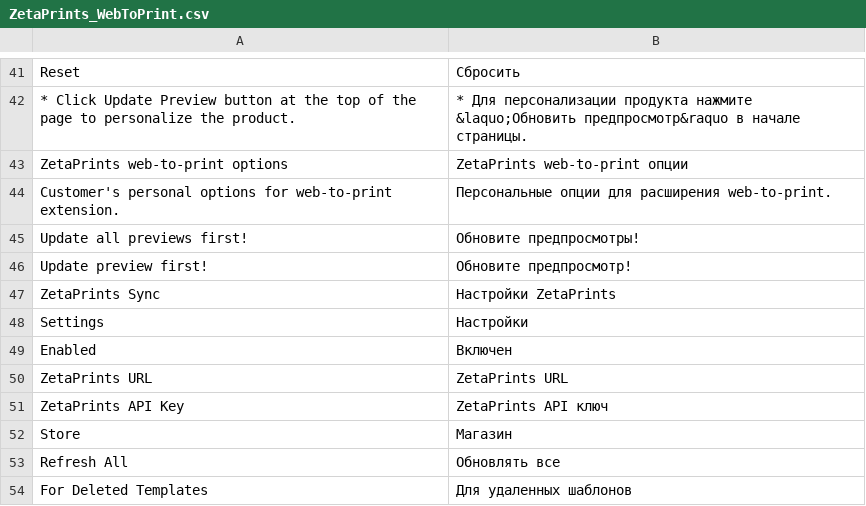
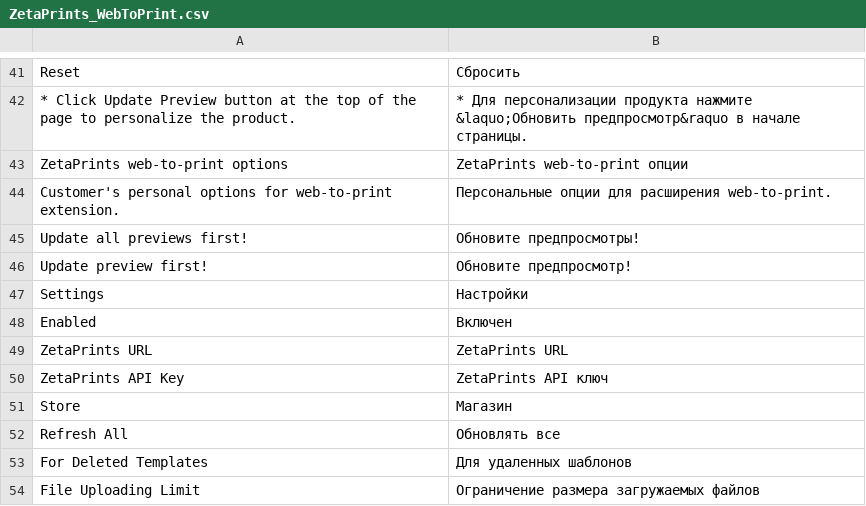
Before and after one commit to priyankagarg8/magento-w2p, a CSV file: app/locale/ru_RU/ZetaPrints_WebToPrint.csv, drawn as a sheet; only a part is shown, gaps mark what is left out; the shorter side is filled out with more unchanged rows; the diff names each change by its address in the sheet, - before the commit and + after, or states it on an @@ line.

```diff
--- a/app/locale/ru_RU/ZetaPrints_WebToPrint.csv
+++ b/app/locale/ru_RU/ZetaPrints_WebToPrint.csv
-row 47: ZetaPrints Sync | Настройки ZetaPrints
```
Also changed, not shown: app/locale/de_DE/ZetaPrints_WebToPrint.csv, app/locale/en_US/ZetaPrints_WebToPrint.csv.
